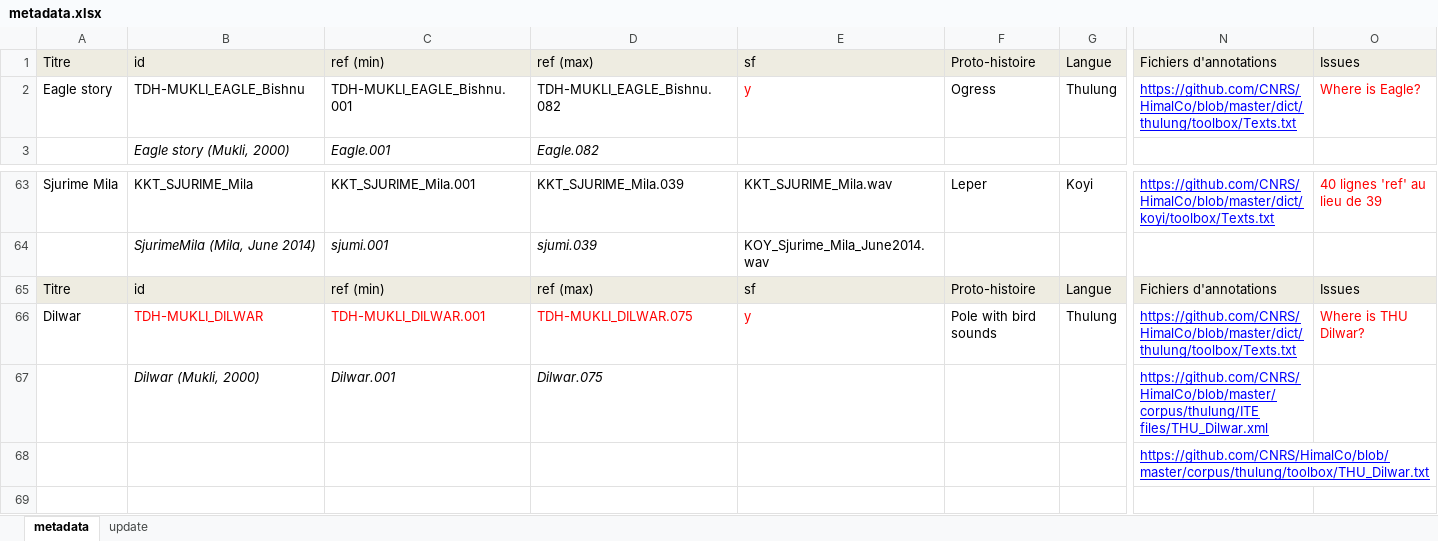
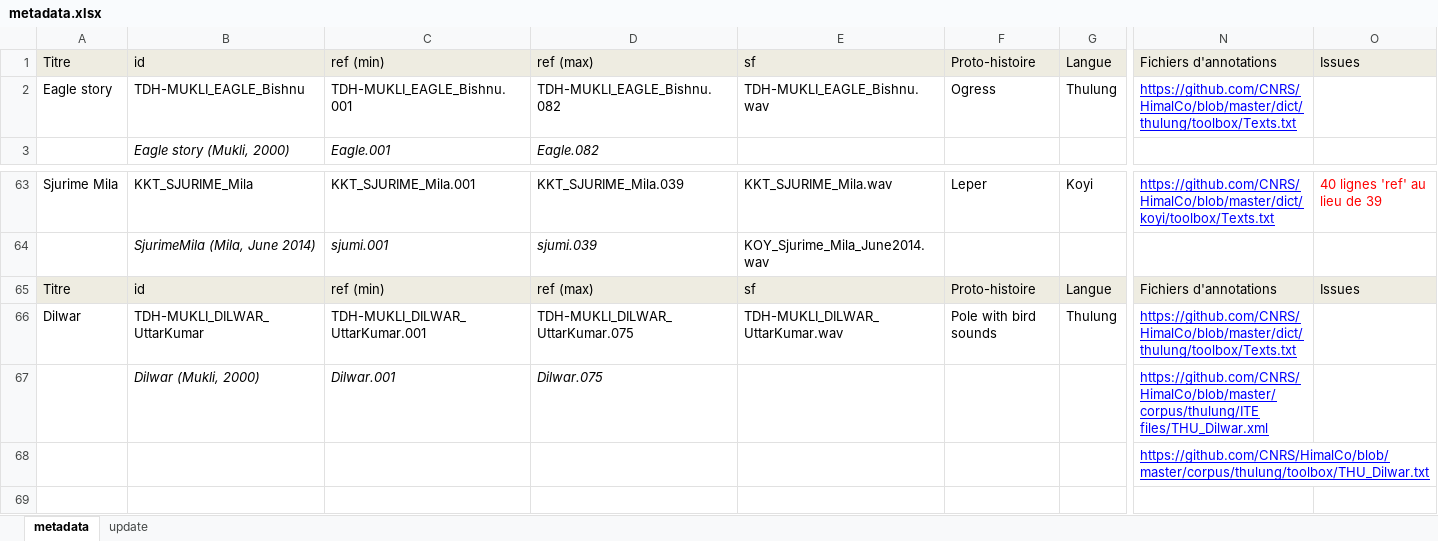
Before and after one commit to CNRS-LACITO/HimalCo, an Excel workbook: corpus/comparable/metadata.xlsx, sheet metadata, drawn as a sheet; only a part is shown, gaps mark what is left out; values as stored, in another font and other column widths than the file's, no borders; the diff names each change by its address in the sheet, - before the commit and + after, or states it on an @@ line.

Commit message:
[corpus] Update 'ref' and 'id' for Dilwar story

```diff
--- a/corpus/comparable/metadata.xlsx (sheet metadata)
+++ b/corpus/comparable/metadata.xlsx (sheet metadata)
-E2: y
+E2: TDH-MUKLI_EAGLE_Bishnu.wav
-E2 text colour: #FF0000
+E2 text colour: black
-O2: Where is Eagle?
+O2: (empty)
-B66: TDH-MUKLI_DILWAR
+B66: TDH-MUKLI_DILWAR_UttarKumar
-B66:E66 text colour: #FF0000
+B66:E66 text colour: black
-C66: TDH-MUKLI_DILWAR.001
+C66: TDH-MUKLI_DILWAR_UttarKumar.001
-D66: TDH-MUKLI_DILWAR.075
+D66: TDH-MUKLI_DILWAR_UttarKumar.075
-E66: y
+E66: TDH-MUKLI_DILWAR_UttarKumar.wav
-O66: Where is THU Dilwar?
+O66: (empty)
```
Also changed, not shown: 1 other file.
